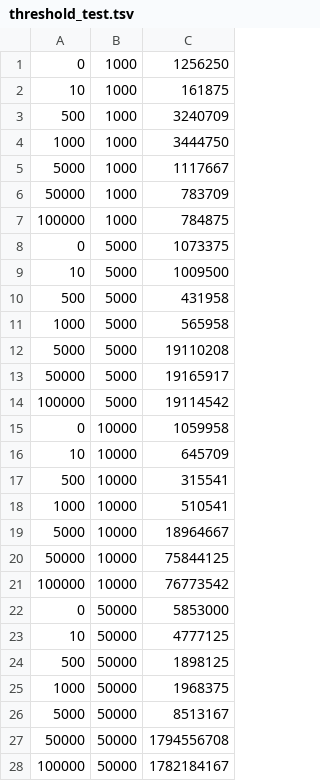
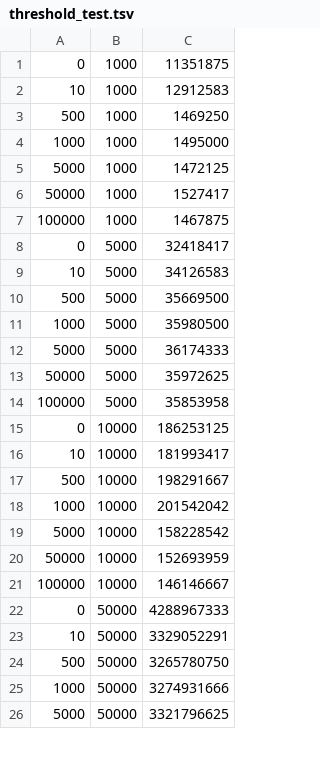
Before and after one commit to melanieprettyman/CS6012, a TSV file: Week2/Day6/Assignment04/threshold_test.tsv, drawn as a sheet; only a part is shown; the diff covers the shown part only.

```diff
--- a/Week2/Day6/Assignment04/threshold_test.tsv
+++ b/Week2/Day6/Assignment04/threshold_test.tsv
@@ -1,28 +1,26 @@
-0	1000	1256250
-10	1000	161875
-500	1000	3240709
-1000	1000	3444750
-5000	1000	1117667
-50000	1000	783709
-100000	1000	784875
-0	5000	1073375
-10	5000	1009500
-500	5000	431958
-1000	5000	565958
-5000	5000	19110208
-50000	5000	19165917
-100000	5000	19114542
-0	10000	1059958
-10	10000	645709
-500	10000	315541
-1000	10000	510541
-5000	10000	18964667
-50000	10000	75844125
-100000	10000	76773542
-0	50000	5853000
-10	50000	4777125
-500	50000	1898125
-1000	50000	1968375
-5000	50000	8513167
-50000	50000	1794556708
-100000	50000	1782184167
+0	1000	11351875
+10	1000	12912583
+500	1000	1469250
+1000	1000	1495000
+5000	1000	1472125
+50000	1000	1527417
+100000	1000	1467875
+0	5000	32418417
+10	5000	34126583
+500	5000	35669500
+1000	5000	35980500
+5000	5000	36174333
+50000	5000	35972625
+100000	5000	35853958
+0	10000	186253125
+10	10000	181993417
+500	10000	198291667
+1000	10000	201542042
+5000	10000	158228542
+50000	10000	152693959
+100000	10000	146146667
+0	50000	4288967333
+10	50000	3329052291
+500	50000	3265780750
+1000	50000	3274931666
+5000	50000	3321796625
```
Also changed, not shown: 1 added row and 7 removed rows elsewhere in this file, 18 other files.
